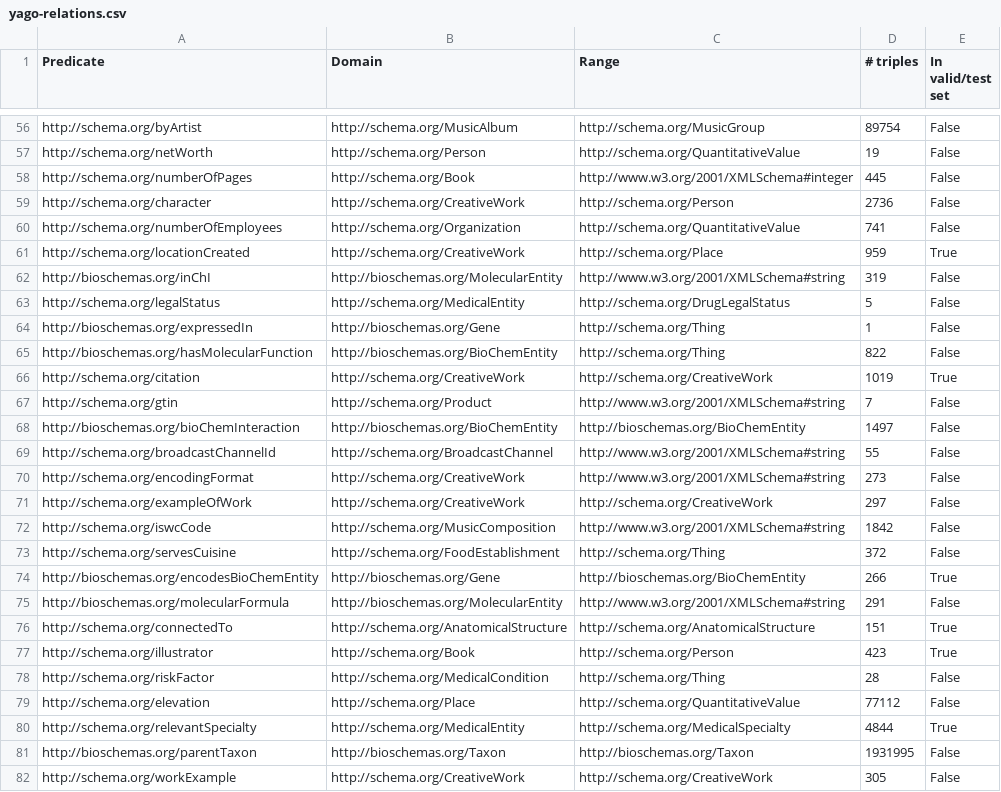
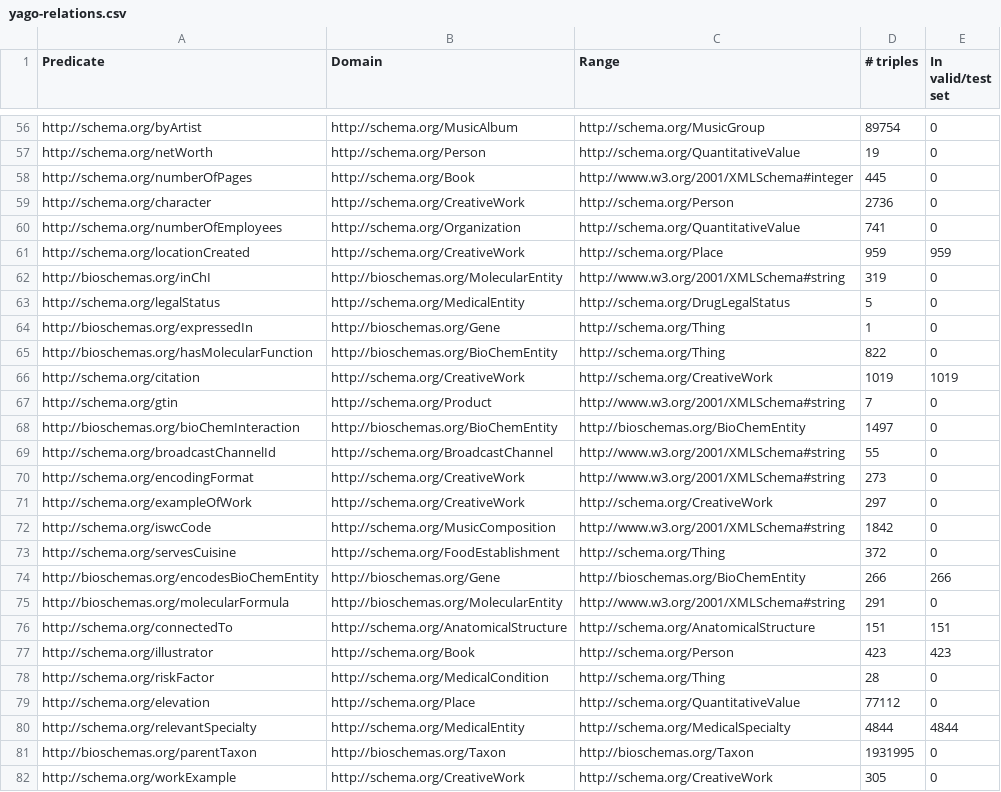
Before and after one commit to pmonnin/YAGO4-LP, a CSV file: YAGO4-44k/yago-relations.csv, drawn as a sheet; only a part is shown, gaps mark what is left out; the diff covers the shown part only; the diff names each change by its address in the sheet, - before the commit and + after, or states it on an @@ line.

```diff
--- a/YAGO4-44k/yago-relations.csv
+++ b/YAGO4-44k/yago-relations.csv
-E56:E60 (In valid/test set): False
+E56:E60 (In valid/test set): 0
-E61 (In valid/test set): True
+E61 (In valid/test set): 959
-E62:E65 (In valid/test set): False
+E62:E65 (In valid/test set): 0
-E66 (In valid/test set): True
+E66 (In valid/test set): 1019
-E67:E73 (In valid/test set): False
+E67:E73 (In valid/test set): 0
-E74 (In valid/test set): True
+E74 (In valid/test set): 266
-E75 (In valid/test set): False
+E75 (In valid/test set): 0
-E76 (In valid/test set): True
+E76 (In valid/test set): 151
-E77 (In valid/test set): True
+E77 (In valid/test set): 423
-E78:E79 (In valid/test set): False
+E78:E79 (In valid/test set): 0
-E80 (In valid/test set): True
+E80 (In valid/test set): 4844
-E81:E82 (In valid/test set): False
+E81:E82 (In valid/test set): 0
```
Also changed, not shown: 62 edited cells elsewhere in this file, YAGO4-22k/yago-relations.csv, 2 other files.
